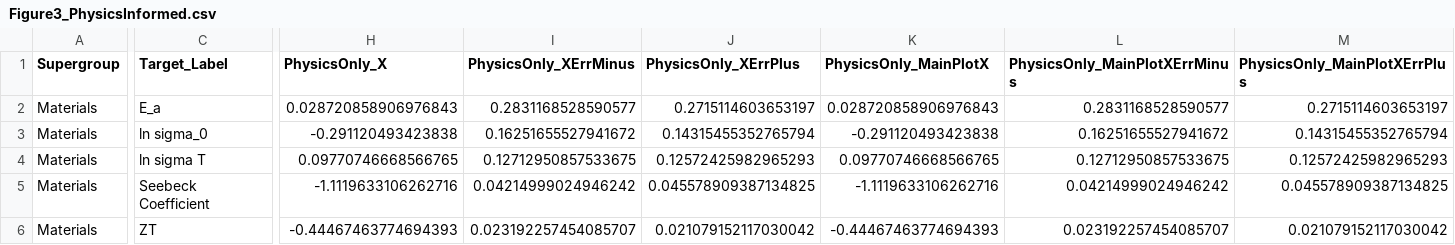
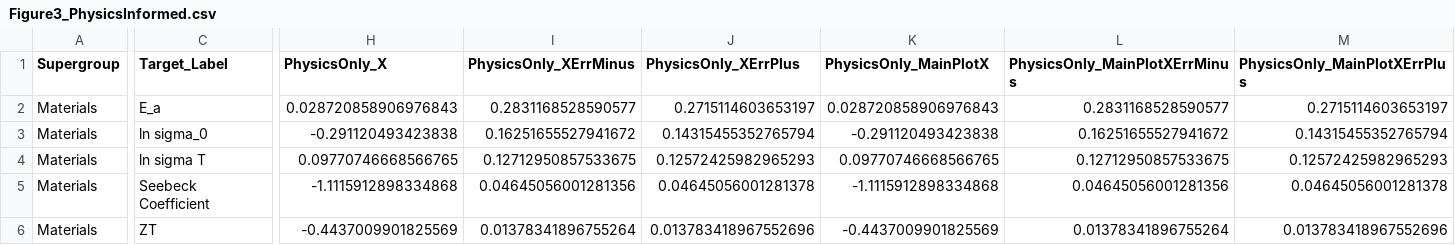
Before and after one commit to hanhanhanhanhanhanhanhanhanhanhan/PhysicsGate, a CSV file: source_data/figure3/Figure3_PhysicsInformed.csv, drawn as a sheet; only a part is shown, gaps mark what is left out; the diff covers the shown part only; the diff names each change by its address in the sheet, - before the commit and + after, or states it on an @@ line.

```diff
--- a/source_data/figure3/Figure3_PhysicsInformed.csv
+++ b/source_data/figure3/Figure3_PhysicsInformed.csv
-H5 (PhysicsOnly_X): -1.1119633106262716
+H5 (PhysicsOnly_X): -1.1115912898334868
-I5 (PhysicsOnly_XErrMinus): 0.04214999024946242
+I5 (PhysicsOnly_XErrMinus): 0.04645056001281356
-J5 (PhysicsOnly_XErrPlus): 0.045578909387134825
+J5 (PhysicsOnly_XErrPlus): 0.04645056001281378
-K5 (PhysicsOnly_MainPlotX): -1.1119633106262716
+K5 (PhysicsOnly_MainPlotX): -1.1115912898334868
-L5 (PhysicsOnly_MainPlotXErrMinus): 0.04214999024946242
+L5 (PhysicsOnly_MainPlotXErrMinus): 0.04645056001281356
-M5 (PhysicsOnly_MainPlotXErrPlus): 0.045578909387134825
+M5 (PhysicsOnly_MainPlotXErrPlus): 0.04645056001281378
-H6 (PhysicsOnly_X): -0.44467463774694393
+H6 (PhysicsOnly_X): -0.4437009901825569
-I6 (PhysicsOnly_XErrMinus): 0.023192257454085707
+I6 (PhysicsOnly_XErrMinus): 0.01378341896755264
-J6 (PhysicsOnly_XErrPlus): 0.021079152117030042
+J6 (PhysicsOnly_XErrPlus): 0.013783418967552696
-K6 (PhysicsOnly_MainPlotX): -0.44467463774694393
+K6 (PhysicsOnly_MainPlotX): -0.4437009901825569
-L6 (PhysicsOnly_MainPlotXErrMinus): 0.023192257454085707
+L6 (PhysicsOnly_MainPlotXErrMinus): 0.01378341896755264
-M6 (PhysicsOnly_MainPlotXErrPlus): 0.021079152117030042
+M6 (PhysicsOnly_MainPlotXErrPlus): 0.013783418967552696
```
Also changed, not shown: 54 edited cells elsewhere in this file, results/tables/TableS5.csv, source_data/figure3/Figure3_Ensemble.csv, 5 other files.
